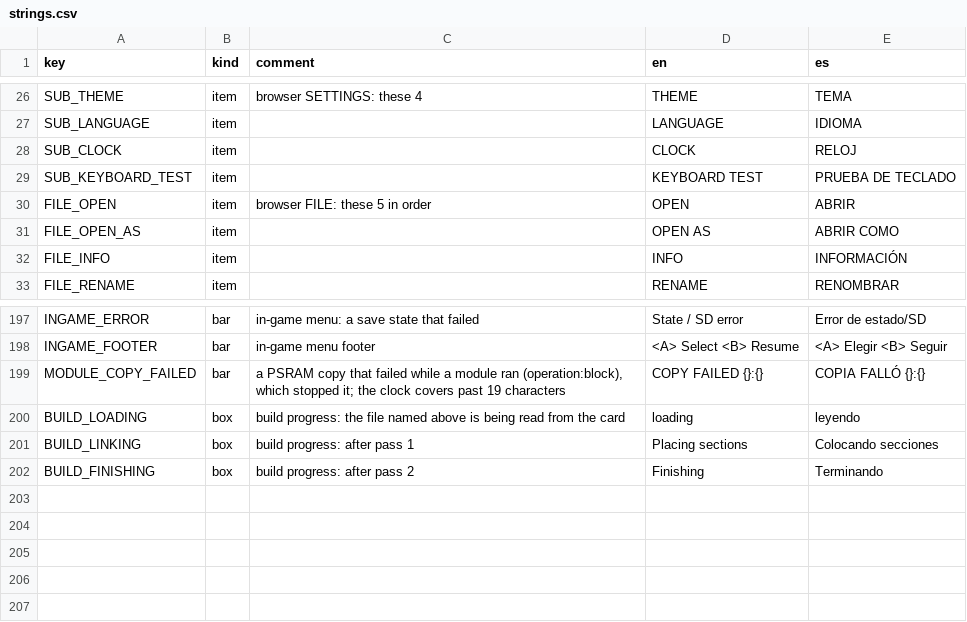
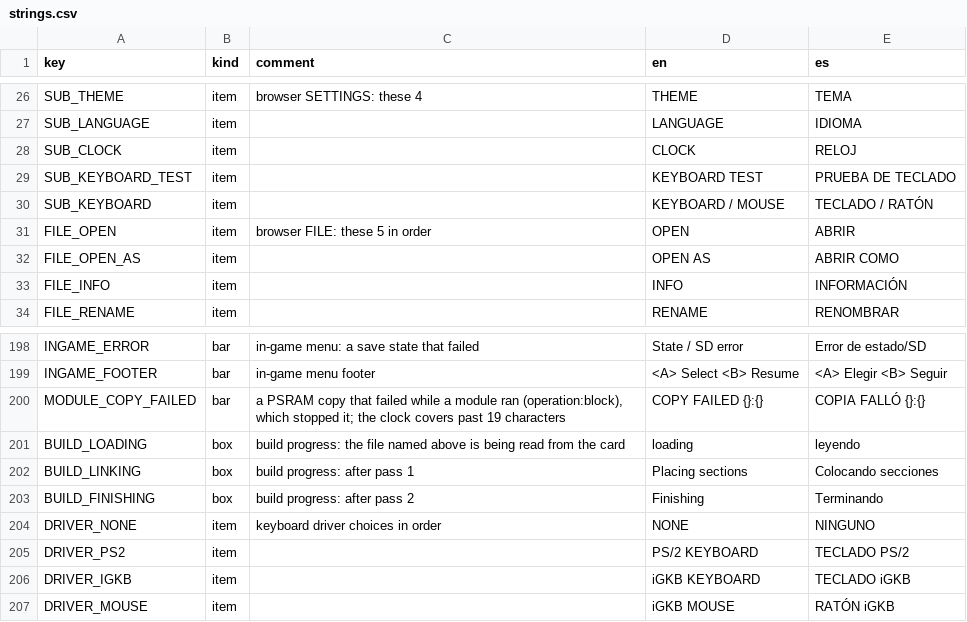
Before and after one commit to Q-Bert-Reynolds/fatpak, a CSV file: data/strings/strings.csv, drawn as a sheet; only a part is shown, gaps mark what is left out; the diff names each change by its address in the sheet, - before the commit and + after, or states it on an @@ line.

Commit message:
restores iGKB mode as separate keyboard driver

```diff
--- a/data/strings/strings.csv
+++ b/data/strings/strings.csv
+row 30: SUB_KEYBOARD | item |  | KEYBOARD / MOUSE | TECLADO / RATÓN
+row 204: DRIVER_NONE | item | keyboard driver choices in order | NONE | NINGUNO
+row 205: DRIVER_PS2 | item |  | PS/2 KEYBOARD | TECLADO PS/2
+row 206: DRIVER_IGKB | item |  | iGKB KEYBOARD | TECLADO iGKB
+row 207: DRIVER_MOUSE | item |  | iGKB MOUSE | RATÓN iGKB
```
Also changed, not shown: 48 other files.
